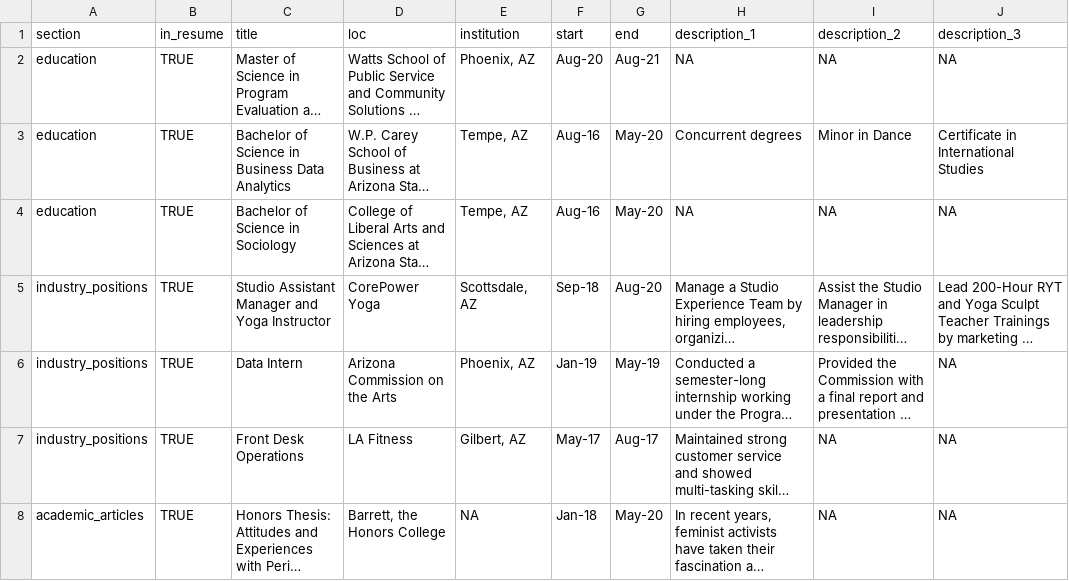
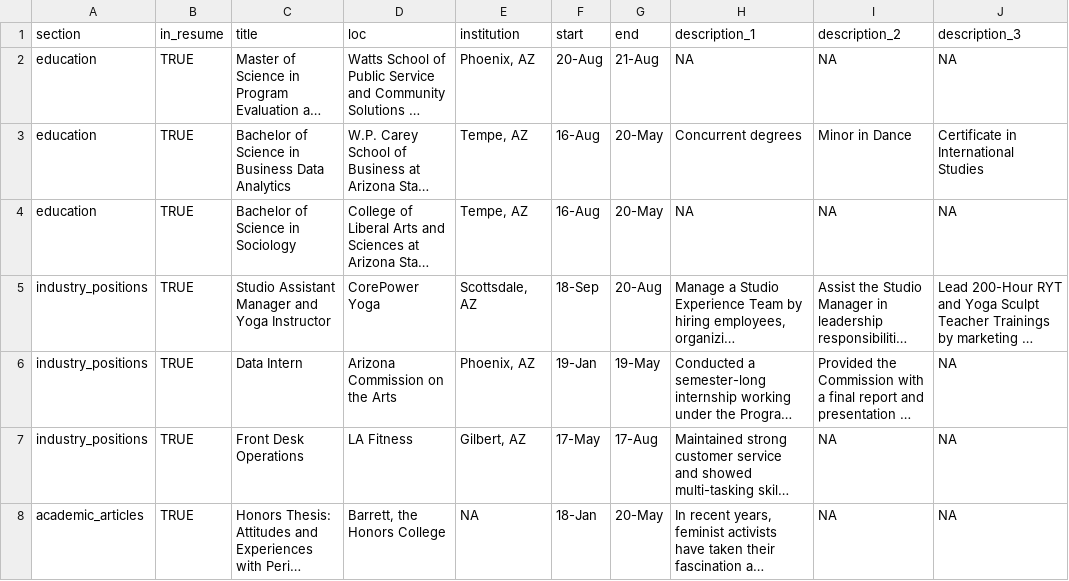
Before and after one commit to kirstenronning/CV2, a CSV file: positions.csv, drawn as a sheet; only a part is shown; long unchanged cells end in …; the diff covers the shown part only; the diff names each change by its address in the sheet, - before the commit and + after, or states it on an @@ line.

```diff
--- a/positions.csv
+++ b/positions.csv
-F2 (start): Aug-20
+F2 (start): 20-Aug
-G2 (end): Aug-21
+G2 (end): 21-Aug
-F3:F4 (start): Aug-16
+F3:F4 (start): 16-Aug
-G3:G4 (end): May-20
+G3:G4 (end): 20-May
-F5 (start): Sep-18
+F5 (start): 18-Sep
-G5 (end): Aug-20
+G5 (end): 20-Aug
-F6 (start): Jan-19
+F6 (start): 19-Jan
-G6 (end): May-19
+G6 (end): 19-May
-F7 (start): May-17
+F7 (start): 17-May
-G7 (end): Aug-17
+G7 (end): 17-Aug
-F8 (start): Jan-18
+F8 (start): 18-Jan
-G8 (end): May-20
+G8 (end): 20-May
```
Also changed, not shown: 12 edited cells elsewhere in this file, 2 other files.
